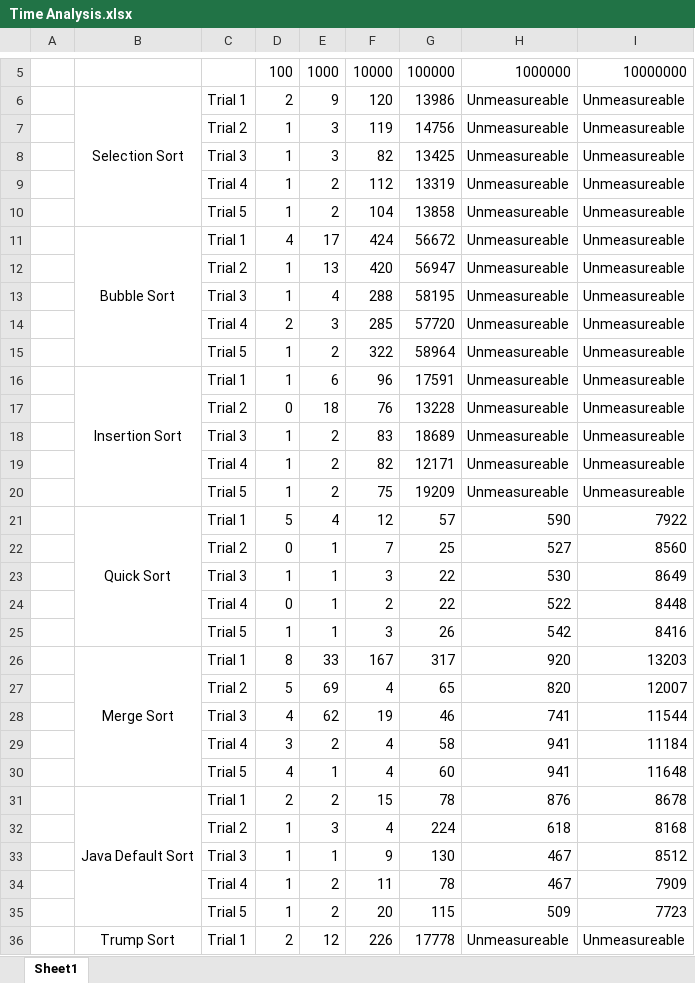
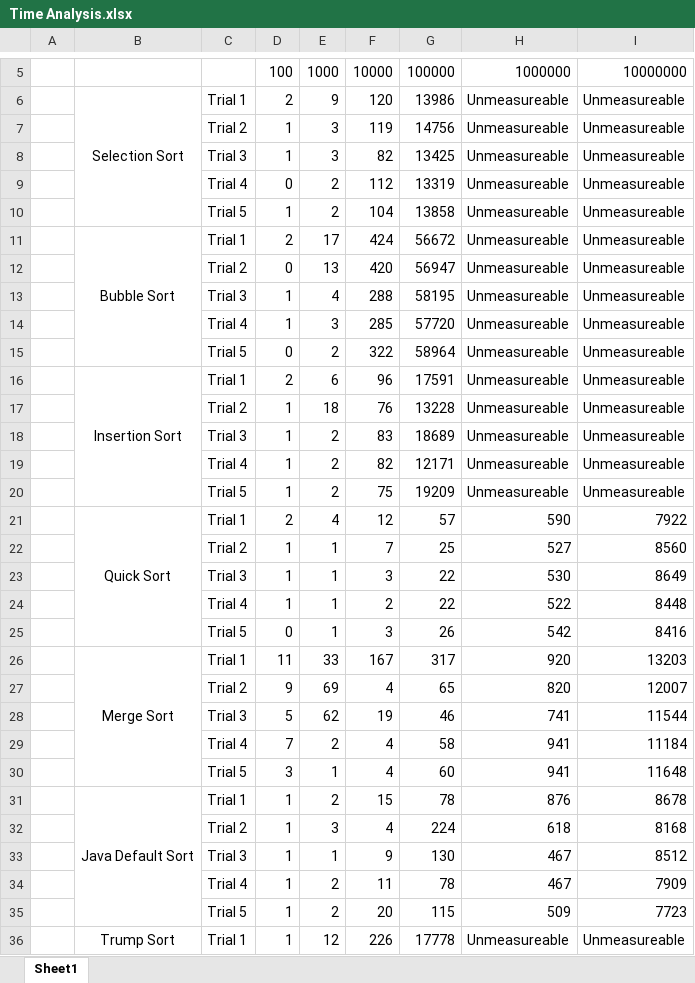
Before and after one commit to Aashishkebab/Sorting-Simulator, an Excel workbook: Time Analysis.xlsx, sheet Sheet1, drawn as a sheet; only a part is shown, gaps mark what is left out; values as stored, in another font and other column widths than the file's, no borders; the diff covers the shown part only; the diff names each change by its address in the sheet, - before the commit and + after, or states it on an @@ line.

Commit message:
New data for 100

```diff
--- a/Time Analysis.xlsx (sheet Sheet1)
+++ b/Time Analysis.xlsx (sheet Sheet1)
-D9: 1
+D9: 0
-D11: 4
+D11: 2
-D12: 1
+D12: 0
-D14: 2
+D14: 1
-D15: 1
+D15: 0
-D16: 1
+D16: 2
-D17: 0
+D17: 1
-D21: 5
+D21: 2
-D22: 0
+D22: 1
-D24: 0
+D24: 1
-D25: 1
+D25: 0
-D26: 8
+D26: 11
-D27: 5
+D27: 9
-D28: 4
+D28: 5
-D29: 3
+D29: 7
-D30: 4
+D30: 3
-D31: 2
+D31: 1
-D36: 2
+D36: 1
```
Also changed, not shown: 11 edited cells elsewhere in this sheet.
